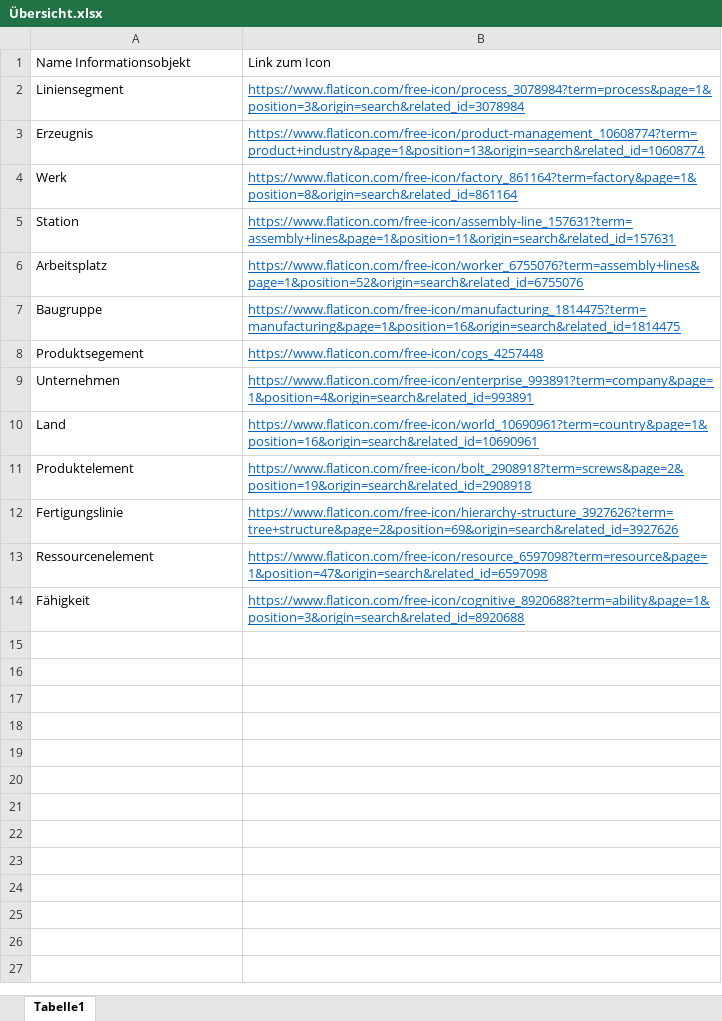
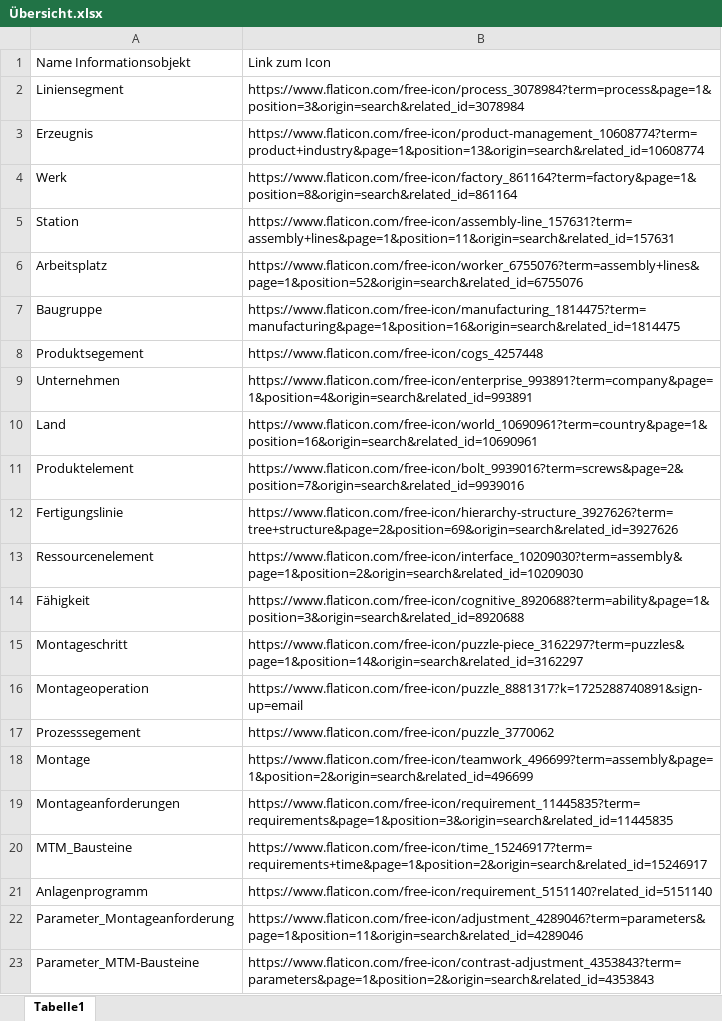
Before and after one commit to ValeskoDausch/Icons_Datenmodell_yED, an Excel workbook: Übersicht.xlsx, sheet Tabelle1, drawn as a sheet; values as stored, in another font and other column widths than the file's, no borders; the diff names each change by its address in the sheet, - before the commit and + after, or states it on an @@ line.

```diff
--- a/Übersicht.xlsx (sheet Tabelle1)
+++ b/Übersicht.xlsx (sheet Tabelle1)
@@ B2:B14 underline: on → off, text colour: #0563C1 → black @@
-B11: https://www.flaticon.com/free-icon/bolt_2908918?term=screws&page=2&position=19&origin=search&related_id=2908918
+B11: https://www.flaticon.com/free-icon/bolt_9939016?term=screws&page=2&position=7&origin=search&related_id=9939016
-B13: https://www.flaticon.com/free-icon/resource_6597098?term=resource&page=1&position=47&origin=search&related_id=6597098
+B13: https://www.flaticon.com/free-icon/interface_10209030?term=assembly&page=1&position=2&origin=search&related_id=10209030
+row 15: Montageschritt | https://www.flaticon.com/free-icon/puzzle-piece_3162297?term=puzzles&page=1&position=14&origin=search&related_id=3162297
+row 16: Montageoperation | https://www.flaticon.com/free-icon/puzzle_8881317?k=1725288740891&sign-up=email
+row 17: Prozesssegement | https://www.flaticon.com/free-icon/puzzle_3770062
+row 18: Montage | https://www.flaticon.com/free-icon/teamwork_496699?term=assembly&page=1&position=2&origin=search&related_id=496699
+row 19: Montageanforderungen | https://www.flaticon.com/free-icon/requirement_11445835?term=requirements&page=1&position=3&origin=search&related_id=11445835
+row 20: MTM_Bausteine | https://www.flaticon.com/free-icon/time_15246917?term=requirements+time&page=1&position=2&origin=search&related_id=15246917
+row 21: Anlagenprogramm | https://www.flaticon.com/free-icon/requirement_5151140?related_id=5151140
+row 22: Parameter_Montageanforderung | https://www.flaticon.com/free-icon/adjustment_4289046?term=parameters&page=1&position=11&origin=search&related_id=4289046
+row 23: Parameter_MTM-Bausteine | https://www.flaticon.com/free-icon/contrast-adjustment_4353843?term=parameters&page=1&position=2&origin=search&related_id=4353843
```
Also changed, not shown: 2 other files.
